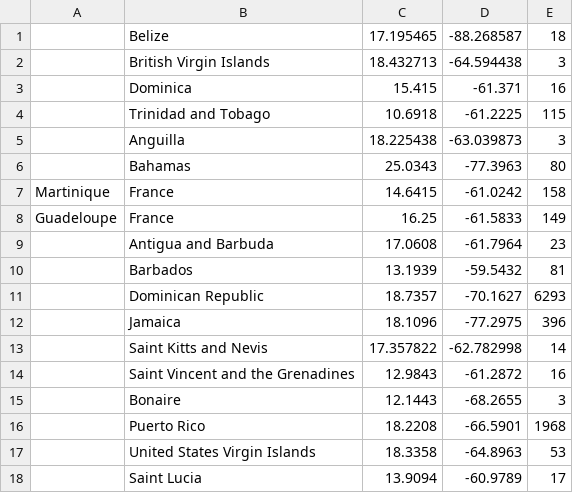
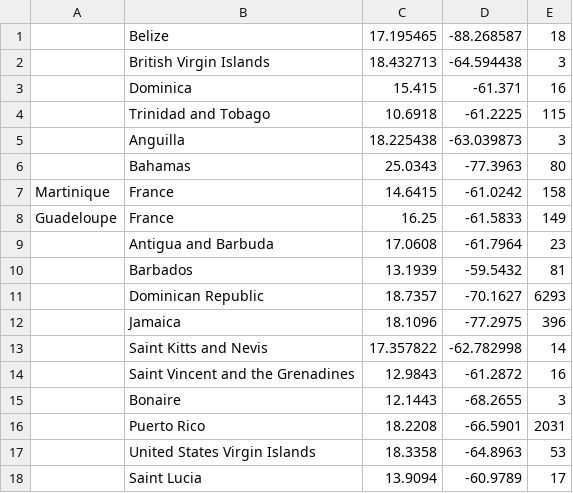
Before and after one commit to luvi/caricoviddata, a CSV file: casesOverride.csv, drawn as a sheet.

Commit message:
Update casesOverride.csv

```diff
--- a/casesOverride.csv
+++ b/casesOverride.csv
@@ -15,3 +15,3 @@ Guadeloupe,France,16.25,-61.5833,149
 ,Bonaire, 12.1443,-68.2655,3
-,Puerto Rico,18.2208,-66.5901,1968
+,Puerto Rico,18.2208,-66.5901,2031
 ,United States Virgin Islands,18.3358,-64.8963,53
```
